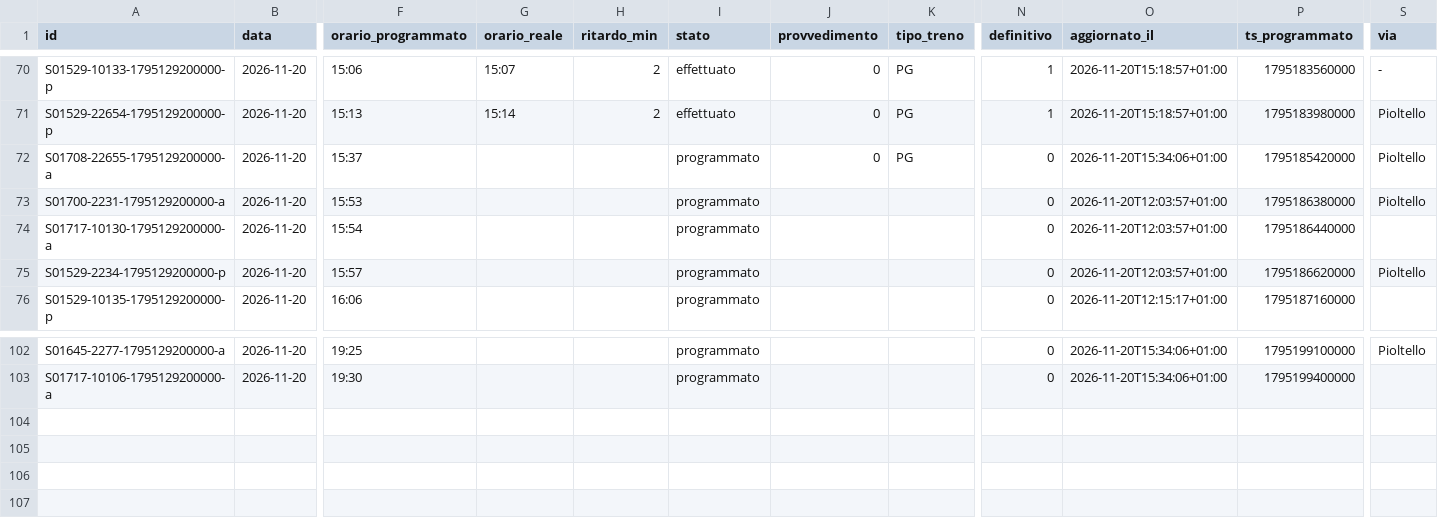
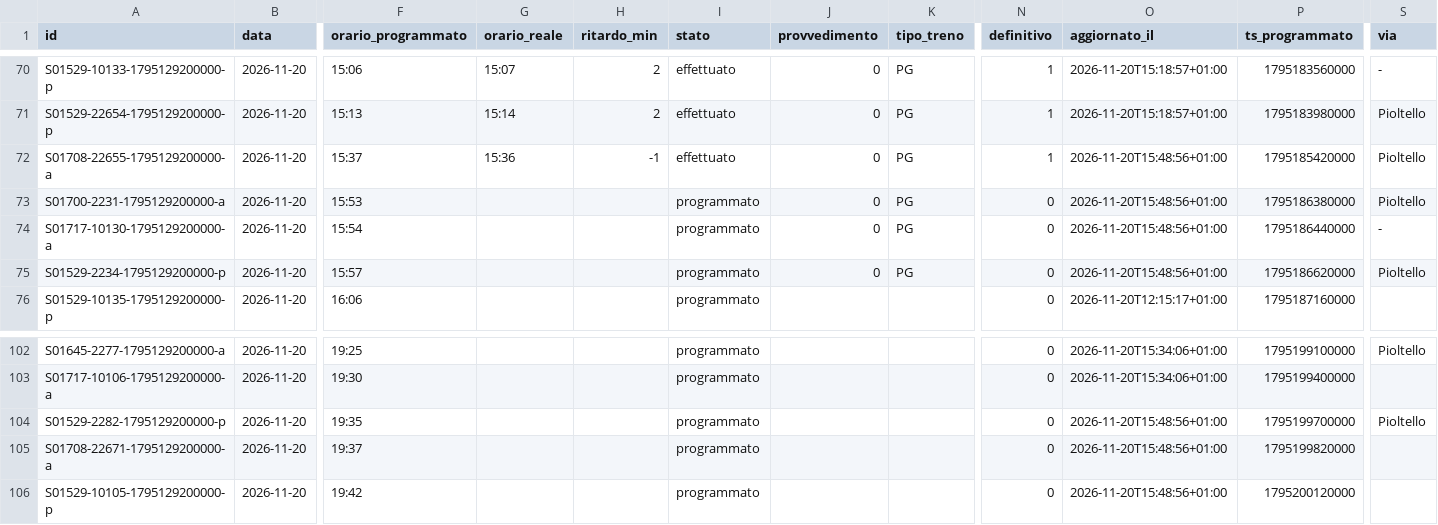
Before and after one commit to lucabonzanni/monitor-treni-bergamo, a CSV file: docs/dati/corse_complete.csv, drawn as a sheet; only a part is shown, gaps mark what is left out; rows hold the shown columns only; the diff names each change by its address in the sheet, - before the commit and + after, or states it on an @@ line.

```diff
--- a/docs/dati/corse_complete.csv
+++ b/docs/dati/corse_complete.csv
-G72 (orario_reale): (empty)
+G72 (orario_reale): 15:36
-H72 (ritardo_min): (empty)
+H72 (ritardo_min): -1
-I72 (stato): programmato
+I72 (stato): effettuato
-N72 (definitivo): 0
+N72 (definitivo): 1
-O72 (aggiornato_il): 2026-11-20T15:34:06+01:00
+O72 (aggiornato_il): 2026-11-20T15:48:56+01:00
-J73:J75 (provvedimento): (empty)
+J73:J75 (provvedimento): 0
-K73:K75 (tipo_treno): (empty)
+K73:K75 (tipo_treno): PG
-O73:O75 (aggiornato_il): 2026-11-20T12:03:57+01:00
+O73:O75 (aggiornato_il): 2026-11-20T15:48:56+01:00
-S74 (via): (empty)
+S74 (via): -
+row 104: S01529-2282-1795129200000-p | 2026-11-20 | 19:35 |  |  | programmato |  |  | 0 | 2026-11-20T15:48:56+01:00 | 1795199700000 | Pioltello
+row 105: S01708-22671-1795129200000-a | 2026-11-20 | 19:37 |  |  | programmato |  |  | 0 | 2026-11-20T15:48:56+01:00 | 1795199820000
+row 106: S01529-10105-1795129200000-p | 2026-11-20 | 19:42 |  |  | programmato |  |  | 0 | 2026-11-20T15:48:56+01:00 | 1795200120000
```
Also changed, not shown: docs/dati/corse/2026-11-20.csv, 1 other file.
